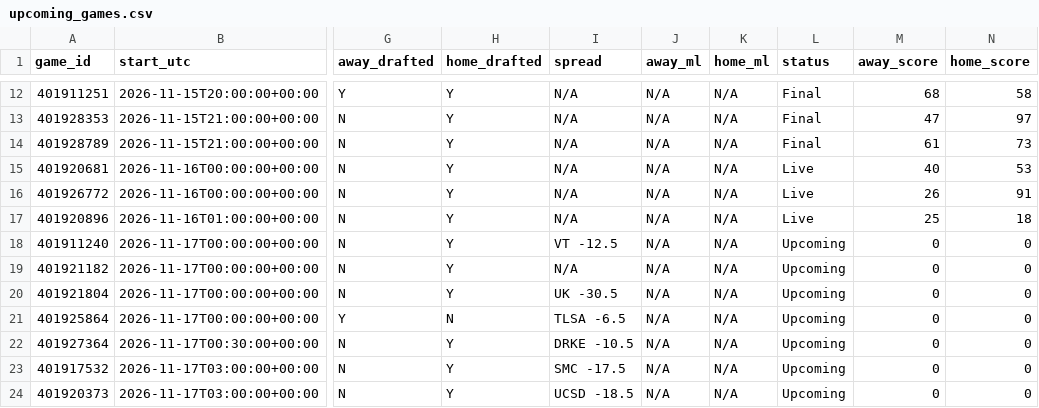
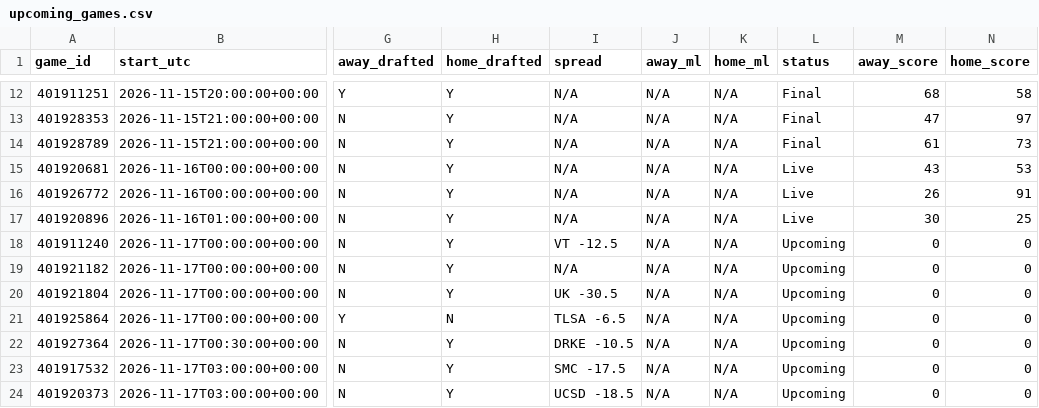
Before and after one commit to tmassa1/cbb-draft-league, a CSV file: data/upcoming_games.csv, drawn as a sheet; only a part is shown, gaps mark what is left out; the diff names each change by its address in the sheet, - before the commit and + after, or states it on an @@ line.

```diff
--- a/data/upcoming_games.csv
+++ b/data/upcoming_games.csv
-M15 (away_score): 40
+M15 (away_score): 43
-M17 (away_score): 25
+M17 (away_score): 30
-N17 (home_score): 18
+N17 (home_score): 25
```
